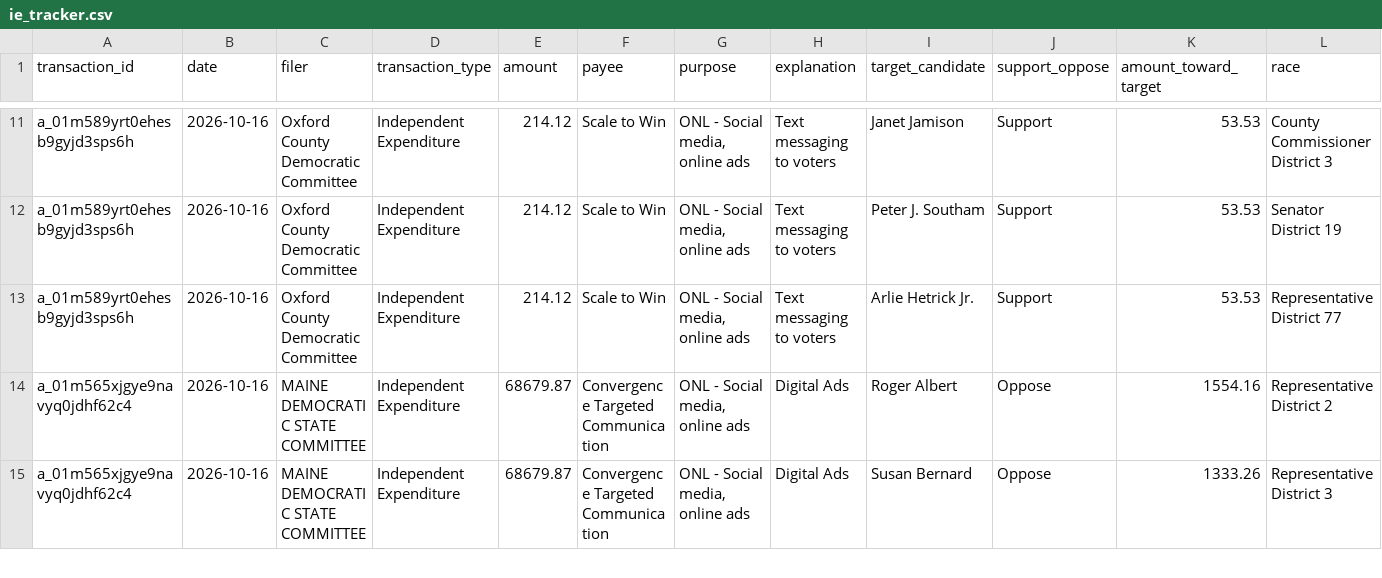
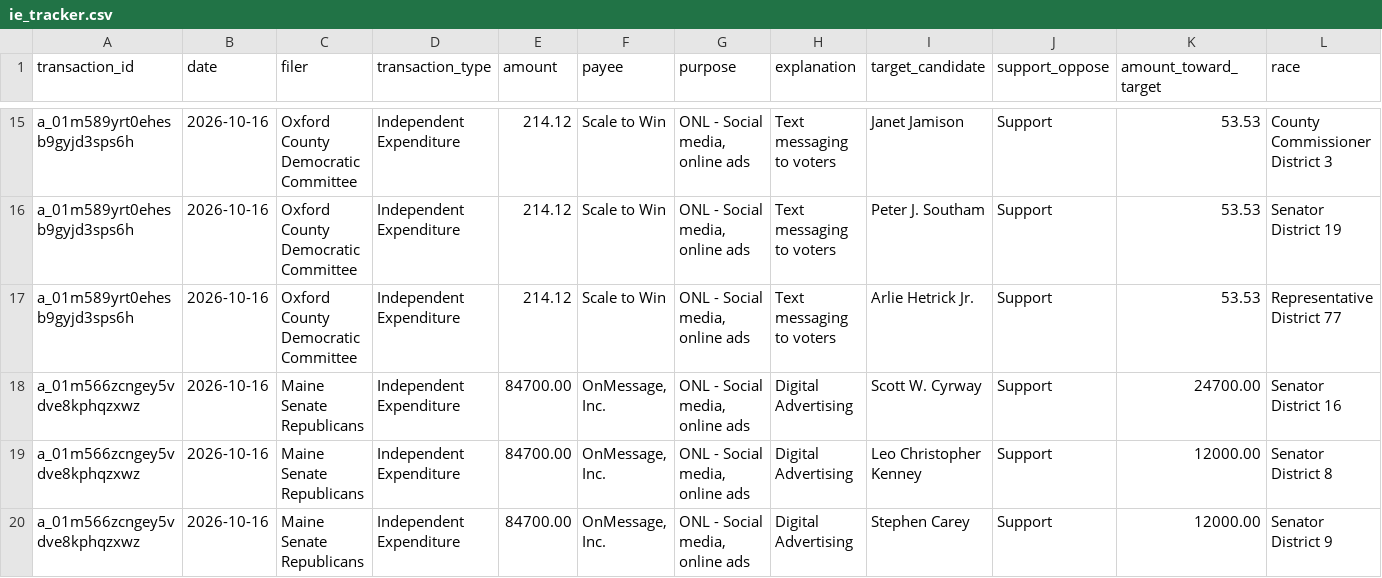
Before and after one commit to wsfp/maine-ie-tracker, a CSV file: ie_tracker.csv, drawn as a sheet; only a part is shown, gaps mark what is left out; the shorter side is filled out with more unchanged rows; rows hold the shown columns only; the diff covers the shown part only; the diff names each change by its address in the sheet, - before the commit and + after, or states it on an @@ line.

```diff
--- a/ie_tracker.csv
+++ b/ie_tracker.csv
+row 18: a_01m566zcngey5vdve8kphqzxwz | 2026-10-16 | Maine Senate Republicans | Independent Expenditure | 84700.00 | OnMessage, Inc. | ONL - Social media, online ads | Digital Advertising | Scott W. Cyrway | Support | 24700.00 | Senator District 16
+row 19: a_01m566zcngey5vdve8kphqzxwz | 2026-10-16 | Maine Senate Republicans | Independent Expenditure | 84700.00 | OnMessage, Inc. | ONL - Social media, online ads | Digital Advertising | Leo Christopher Kenney | Support | 12000.00 | Senator District 8
+row 20: a_01m566zcngey5vdve8kphqzxwz | 2026-10-16 | Maine Senate Republicans | Independent Expenditure | 84700.00 | OnMessage, Inc. | ONL - Social media, online ads | Digital Advertising | Stephen Carey | Support | 12000.00 | Senator District 9
```
Also changed, not shown: 7 added rows elsewhere in this file.
